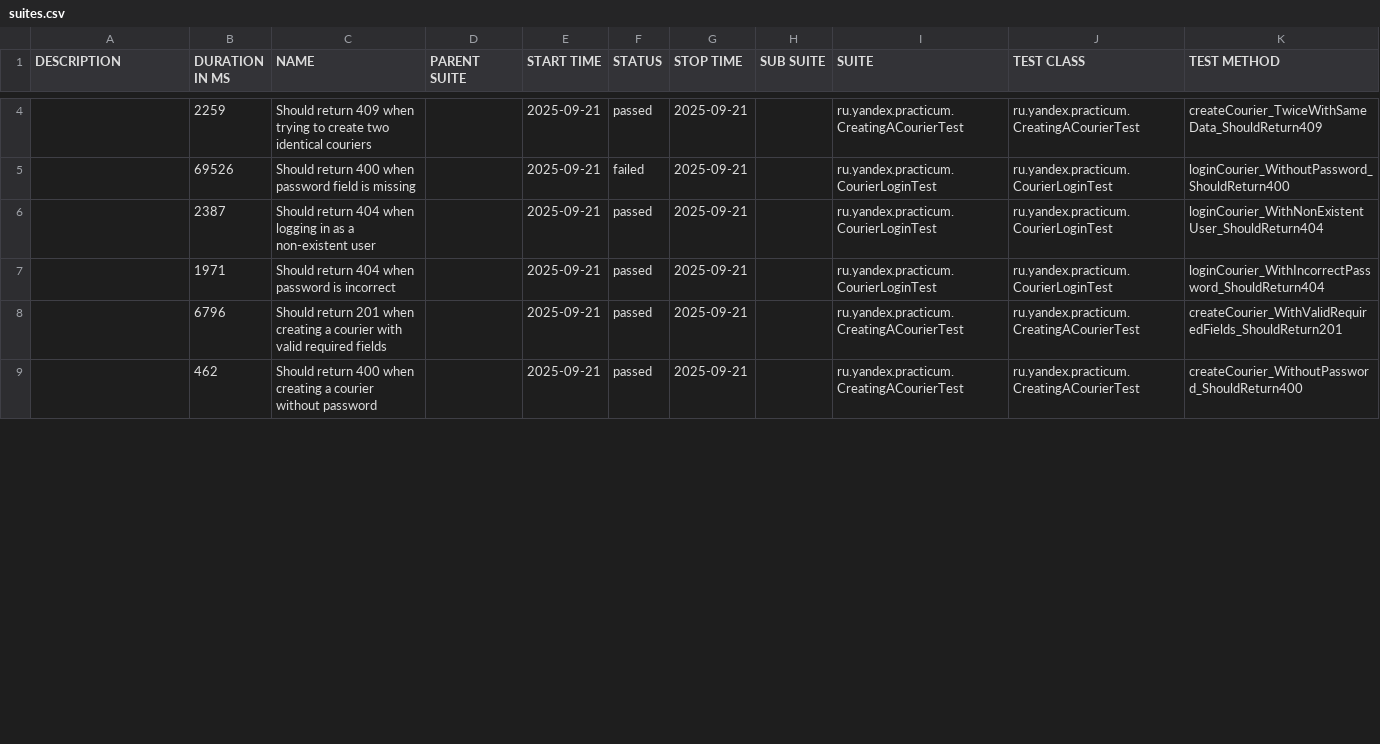
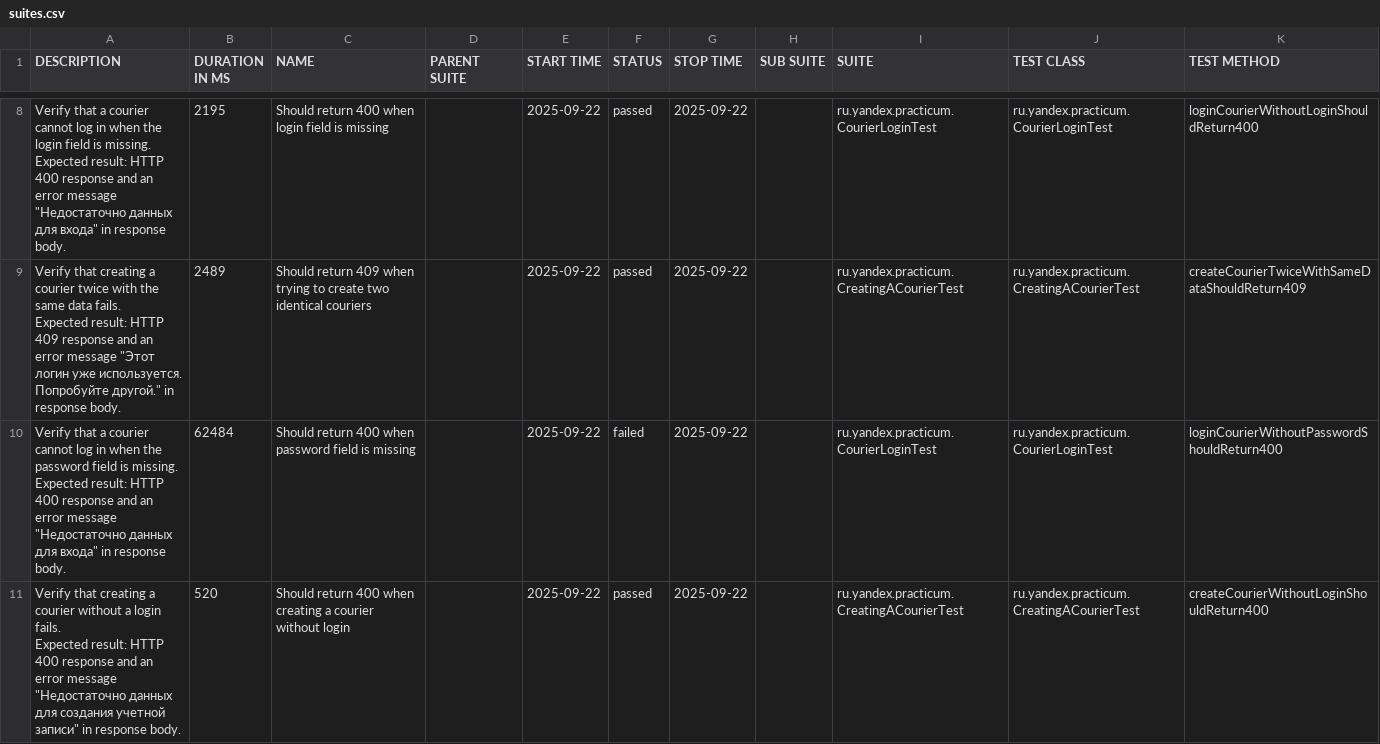
Before and after one commit to serbirina/yandex-samokat-api, a CSV file: target/allure-report/data/suites.csv, drawn as a sheet; only a part is shown, gaps mark what is left out; the diff covers the shown part only.

Commit message:
Add regenerated Allure report

```diff
--- a/target/allure-report/data/suites.csv
+++ b/target/allure-report/data/suites.csv
@@ -4,6 +14,8 @@
-"","2259","Should return 409 when trying to create two identical couriers","","2025-09-21","passed","2025-09-21","","ru.yandex.practicum.CreatingACourierTest","ru.yandex.practicum.CreatingACourierTest","createCourier_TwiceWithSameData_ShouldReturn409"
-"","69526","Should return 400 when password field is missing","","2025-09-21","failed","2025-09-21","","ru.yandex.practicum.CourierLoginTest","ru.yandex.practicum.CourierLoginTest","loginCourier_WithoutPassword_ShouldReturn400"
-"","2387","Should return 404 when logging in as a non-existent user","","2025-09-21","passed","2025-09-21","","ru.yandex.practicum.CourierLoginTest","ru.yandex.practicum.CourierLoginTest","loginCourier_WithNonExistentUser_ShouldReturn404"
-"","1971","Should return 404 when password is incorrect","","2025-09-21","passed","2025-09-21","","ru.yandex.practicum.CourierLoginTest","ru.yandex.practicum.CourierLoginTest","loginCourier_WithIncorrectPassword_ShouldReturn404"
-"","6796","Should return 201 when creating a courier with valid required fields","","2025-09-21","passed","2025-09-21","","ru.yandex.practicum.CreatingACourierTest","ru.yandex.practicum.CreatingACourierTest","createCourier_WithValidRequiredFields_ShouldReturn201"
-"","462","Should return 400 when creating a courier without password","","2025-09-21","passed","2025-09-21","","ru.yandex.practicum.CreatingACourierTest","ru.yandex.practicum.CreatingACourierTest","createCourier_WithoutPassword_ShouldReturn400"
+"Verify that a courier cannot log in when the login field is missing.
+Expected result: HTTP 400 response and an error message ""Недостаточно данных для входа"" in response body.","2195","Should return 400 when login field is missing","","2025-09-22","passed","2025-09-22","","ru.yandex.practicum.CourierLoginTest","ru.yandex.practicum.CourierLoginTest","loginCourierWithoutLoginShouldReturn400"
+"Verify that creating a courier twice with the same data fails.
+Expected result: HTTP 409 response and an error message ""Этот логин уже используется. Попробуйте другой."" in response body.","2489","Should return 409 when trying to create two identical couriers","","2025-09-22","passed","2025-09-22","","ru.yandex.practicum.CreatingACourierTest","ru.yandex.practicum.CreatingACourierTest","createCourierTwiceWithSameDataShouldReturn409"
+"Verify that a courier cannot log in when the password field is missing.
+Expected result: HTTP 400 response and an error message ""Недостаточно данных для входа"" in response body.","62484","Should return 400 when password field is missing","","2025-09-22","failed","2025-09-22","","ru.yandex.practicum.CourierLoginTest","ru.yandex.practicum.CourierLoginTest","loginCourierWithoutPasswordShouldReturn400"
+"Verify that creating a courier without a login fails.
+Expected result: HTTP 400 response and an error message ""Недостаточно данных для создания учетной записи"" in response body.","520","Should return 400 when creating a courier without login","","2025-09-22","passed","2025-09-22","","ru.yandex.practicum.CreatingACourierTest","ru.yandex.practicum.CreatingACourierTest","createCourierWithoutLoginShouldReturn400"
```
Also changed, not shown: 7 added rows, 5 removed rows and 27 edited cells elsewhere in this file, 47 other files.
